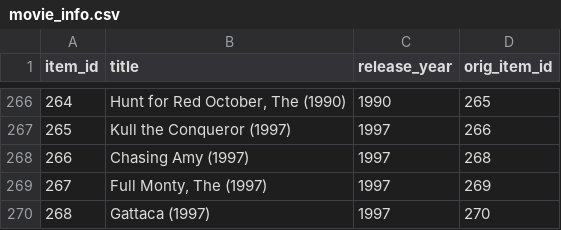
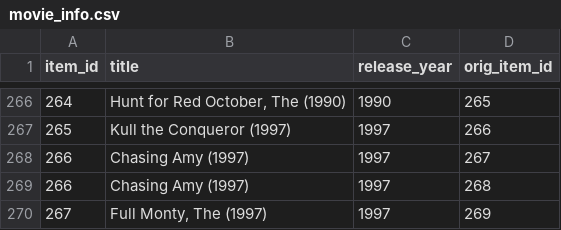
Before and after one commit to chrisbann/cs135-final, a CSV file: projectB/data_movie_lens_100k/movie_info.csv, drawn as a sheet; only a part is shown, gaps mark what is left out; the shorter side is filled out with more unchanged rows; the diff names each change by its address in the sheet, - before the commit and + after, or states it on an @@ line.

```diff
--- a/projectB/data_movie_lens_100k/movie_info.csv
+++ b/projectB/data_movie_lens_100k/movie_info.csv
+row 268: 266 | Chasing Amy (1997) | 1997 | 267
```
Also changed, not shown: 5 other files.
